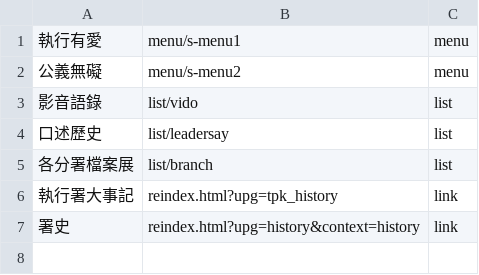
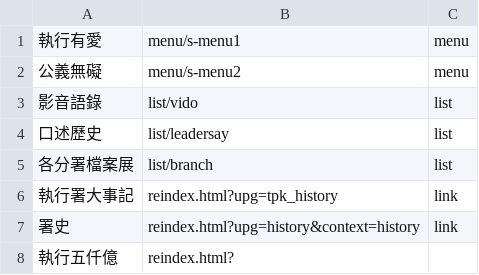
Before and after one commit to tpki/online_exhibition, a CSV file: data/m-menu.csv, drawn as a sheet.

Commit message:
Update m-menu.csv

```diff
--- a/data/m-menu.csv
+++ b/data/m-menu.csv
@@ -7 +7,2 @@
 署史,reindex.html?upg=history&context=history,link
+執行五仟億,reindex.html?
```
